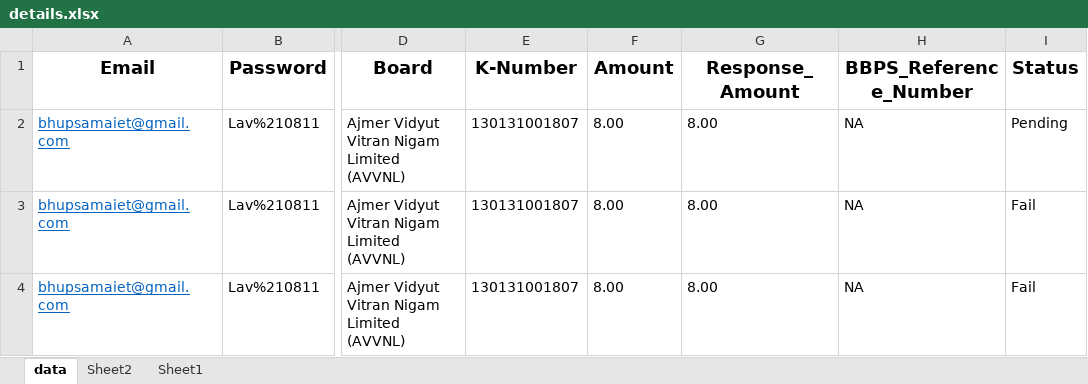
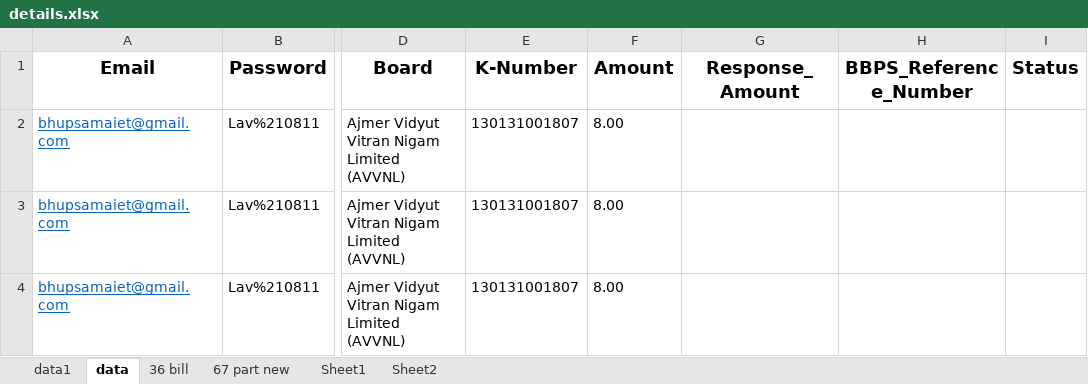
Before and after one commit to 123Prince-hub/Amazon_Bill_Automation, an Excel workbook: details.xlsx, sheet data, drawn as a sheet; only a part is shown, gaps mark what is left out; values as stored, in another font and other column widths than the file's, no borders; the diff names each change by its address in the sheet, - before the commit and + after, or states it on an @@ line.

```diff
--- a/details.xlsx (sheet data)
+++ b/details.xlsx (sheet data)
+sheet tab: data1
+sheet tab: 36 bill
+sheet tab: 67 part new
@@ sheet tab order changed: data1 | data | 36 bill | 67 part new | Sheet1 | Sheet2 @@
-G2:G4 (Response_Amount): 8.00
+G2:G4 (Response_Amount): (empty)
-H2:H4 (BBPS_Reference_Number): NA
+H2:H4 (BBPS_Reference_Number): (empty)
-I2 (Status): Pending
+I2 (Status): (empty)
-I3:I4 (Status): Fail
+I3:I4 (Status): (empty)
```
Also changed, not shown: sheet Sheet2, sheet Sheet1, hidden cells, 5 other files.
